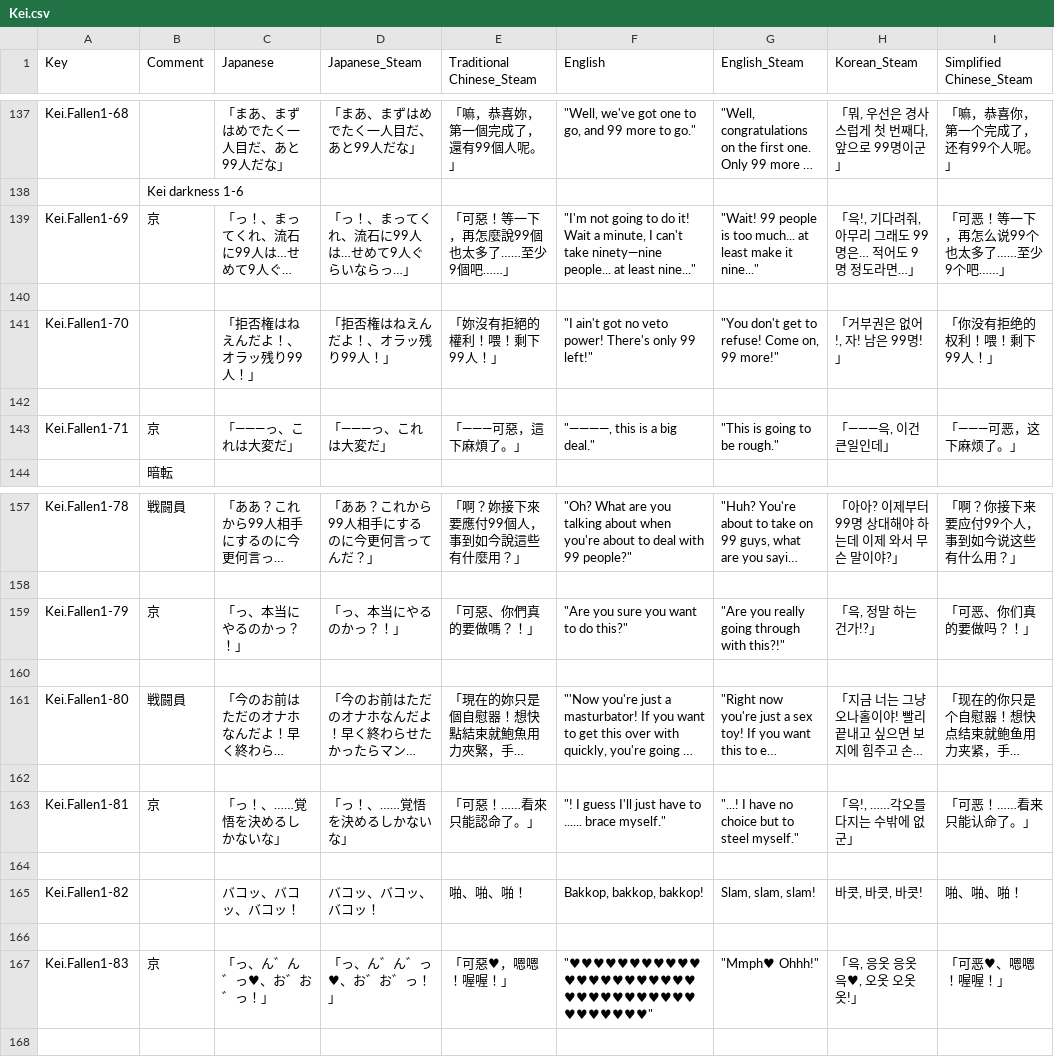
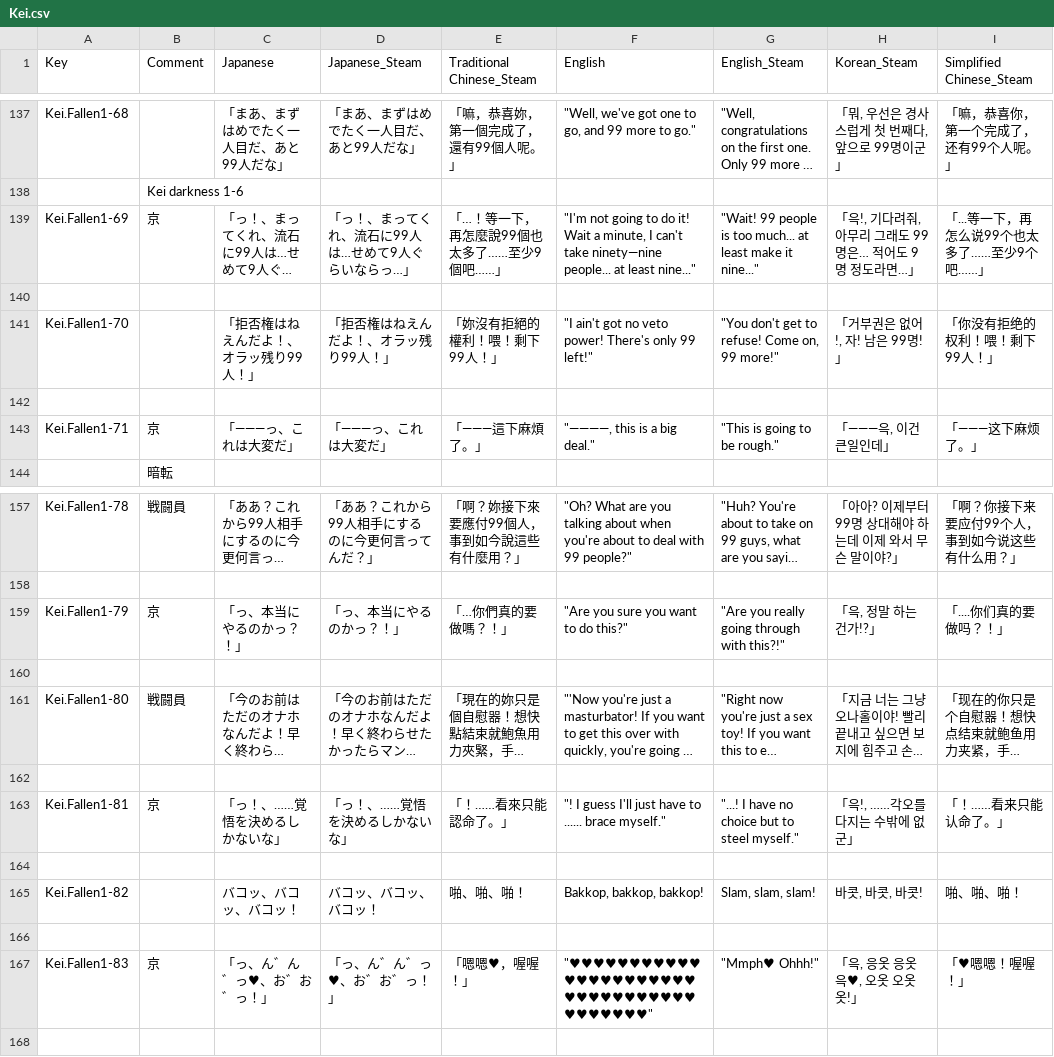
Before and after one commit to maryphun/MagicalHeroines, a CSV file: Assets/Resources/LocalizationSheet/Kei.csv, drawn as a sheet; only a part is shown, gaps mark what is left out; long unchanged cells end in …; the diff names each change by its address in the sheet, - before the commit and + after, or states it on an @@ line.

Commit message:
Traditional CH LQA

```diff
--- a/Assets/Resources/LocalizationSheet/Kei.csv
+++ b/Assets/Resources/LocalizationSheet/Kei.csv
-E139 (Traditional Chinese_Steam): 「可惡！等一下，再怎麼說99個也太多了……至少9個吧……」
+E139 (Traditional Chinese_Steam): 「…！等一下，再怎麼說99個也太多了……至少9個吧……」
-I139 (Simplified Chinese_Steam): 「可恶！等一下，再怎么说99个也太多了……至少9个吧……」
+I139 (Simplified Chinese_Steam): 「...等一下，再怎么说99个也太多了……至少9个吧……」
-E143 (Traditional Chinese_Steam): 「―――可惡，這下麻煩了。」
+E143 (Traditional Chinese_Steam): 「―――這下麻煩了。」
-I143 (Simplified Chinese_Steam): 「―――可恶，这下麻烦了。」
+I143 (Simplified Chinese_Steam): 「―――这下麻烦了。」
-E159 (Traditional Chinese_Steam): 「可惡、你們真的要做嗎？！」
+E159 (Traditional Chinese_Steam): 「…你們真的要做嗎？！」
-I159 (Simplified Chinese_Steam): 「可恶、你们真的要做吗？！」
+I159 (Simplified Chinese_Steam): 「....你们真的要做吗？！」
-E163 (Traditional Chinese_Steam): 「可惡！……看來只能認命了。」
+E163 (Traditional Chinese_Steam): 「！……看來只能認命了。」
-I163 (Simplified Chinese_Steam): 「可恶！……看来只能认命了。」
+I163 (Simplified Chinese_Steam): 「！……看来只能认命了。」
-E167 (Traditional Chinese_Steam): 「可惡♥，嗯嗯！喔喔！」
+E167 (Traditional Chinese_Steam): 「嗯嗯♥，喔喔！」
-I167 (Simplified Chinese_Steam): 「可恶♥、嗯嗯！喔喔！」
+I167 (Simplified Chinese_Steam): 「♥嗯嗯！喔喔！」
```
Also changed, not shown: Assets/Resources/LocalizationSheet/Akiho.csv, Assets/Resources/LocalizationSheet/DLCメインストーリー.csv, 9 other files.
